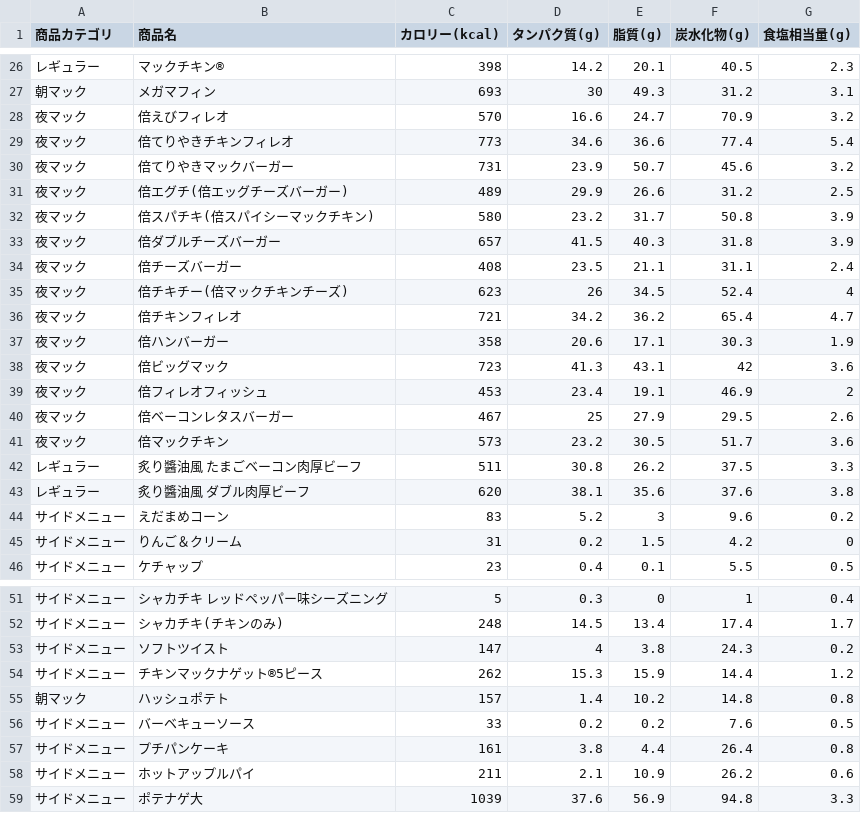
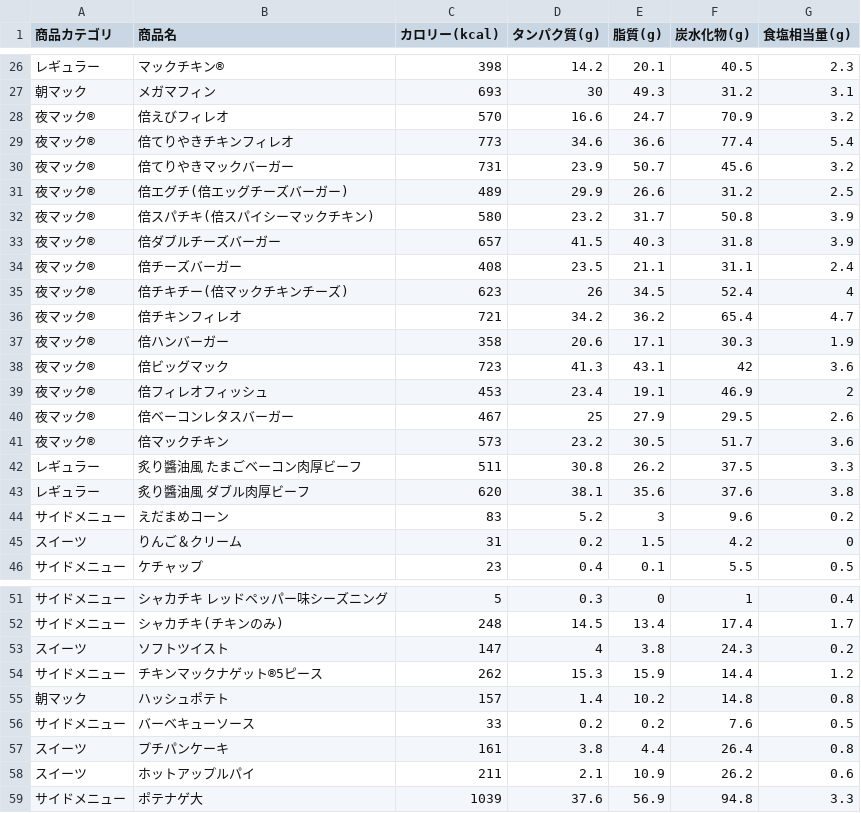
Before and after one commit to niso-cyber/mcd_csv_test, a CSV file: mcd_nutrition.csv, drawn as a sheet; only a part is shown, gaps mark what is left out; the diff covers the shown part only.

Commit message:
Update mcd_nutrition.csv

```diff
--- a/mcd_nutrition.csv
+++ b/mcd_nutrition.csv
@@ -27,16 +27,16 @@
 朝マック,メガマフィン,693,30,49.3,31.2,3.1
-夜マック,倍えびフィレオ,570,16.6,24.7,70.9,3.2
-夜マック,倍てりやきチキンフィレオ,773,34.6,36.6,77.4,5.4
-夜マック,倍てりやきマックバーガー,731,23.9,50.7,45.6,3.2
-夜マック,倍エグチ(倍エッグチーズバーガー),489,29.9,26.6,31.2,2.5
-夜マック,倍スパチキ(倍スパイシーマックチキン),580,23.2,31.7,50.8,3.9
-夜マック,倍ダブルチーズバーガー,657,41.5,40.3,31.8,3.9
-夜マック,倍チーズバーガー,408,23.5,21.1,31.1,2.4
-夜マック,倍チキチー(倍マックチキンチーズ),623,26,34.5,52.4,4
-夜マック,倍チキンフィレオ,721,34.2,36.2,65.4,4.7
-夜マック,倍ハンバーガー,358,20.6,17.1,30.3,1.9
-夜マック,倍ビッグマック,723,41.3,43.1,42,3.6
-夜マック,倍フィレオフィッシュ,453,23.4,19.1,46.9,2
-夜マック,倍ベーコンレタスバーガー,467,25,27.9,29.5,2.6
-夜マック,倍マックチキン,573,23.2,30.5,51.7,3.6
+夜マック®,倍えびフィレオ,570,16.6,24.7,70.9,3.2
+夜マック®,倍てりやきチキンフィレオ,773,34.6,36.6,77.4,5.4
+夜マック®,倍てりやきマックバーガー,731,23.9,50.7,45.6,3.2
+夜マック®,倍エグチ(倍エッグチーズバーガー),489,29.9,26.6,31.2,2.5
+夜マック®,倍スパチキ(倍スパイシーマックチキン),580,23.2,31.7,50.8,3.9
+夜マック®,倍ダブルチーズバーガー,657,41.5,40.3,31.8,3.9
+夜マック®,倍チーズバーガー,408,23.5,21.1,31.1,2.4
+夜マック®,倍チキチー(倍マックチキンチーズ),623,26,34.5,52.4,4
+夜マック®,倍チキンフィレオ,721,34.2,36.2,65.4,4.7
+夜マック®,倍ハンバーガー,358,20.6,17.1,30.3,1.9
+夜マック®,倍ビッグマック,723,41.3,43.1,42,3.6
+夜マック®,倍フィレオフィッシュ,453,23.4,19.1,46.9,2
+夜マック®,倍ベーコンレタスバーガー,467,25,27.9,29.5,2.6
+夜マック®,倍マックチキン,573,23.2,30.5,51.7,3.6
 レギュラー,炙り醬油風 たまごベーコン肉厚ビーフ,511,30.8,26.2,37.5,3.3
@@ -44,3 +44,3 @@
 サイドメニュー,えだまめコーン,83,5.2,3,9.6,0.2
-サイドメニュー,りんご＆クリーム,31,0.2,1.5,4.2,0
+スイーツ,りんご＆クリーム,31,0.2,1.5,4.2,0
 サイドメニュー,ケチャップ,23,0.4,0.1,5.5,0.5
@@ -52,3 +52,3 @@
 サイドメニュー,シャカチキ(チキンのみ),248,14.5,13.4,17.4,1.7
-サイドメニュー,ソフトツイスト,147,4,3.8,24.3,0.2
+スイーツ,ソフトツイスト,147,4,3.8,24.3,0.2
 サイドメニュー,チキンマックナゲット®5ピース,262,15.3,15.9,14.4,1.2
@@ -56,4 +56,4 @@
 サイドメニュー,バーベキューソース,33,0.2,0.2,7.6,0.5
-サイドメニュー,プチパンケーキ,161,3.8,4.4,26.4,0.8
-サイドメニュー,ホットアップルパイ,211,2.1,10.9,26.2,0.6
+スイーツ,プチパンケーキ,161,3.8,4.4,26.4,0.8
+スイーツ,ホットアップルパイ,211,2.1,10.9,26.2,0.6
 サイドメニュー,ポテナゲ大,1039,37.6,56.9,94.8,3.3
```
Also changed, not shown: 12 edited cells elsewhere in this file.
